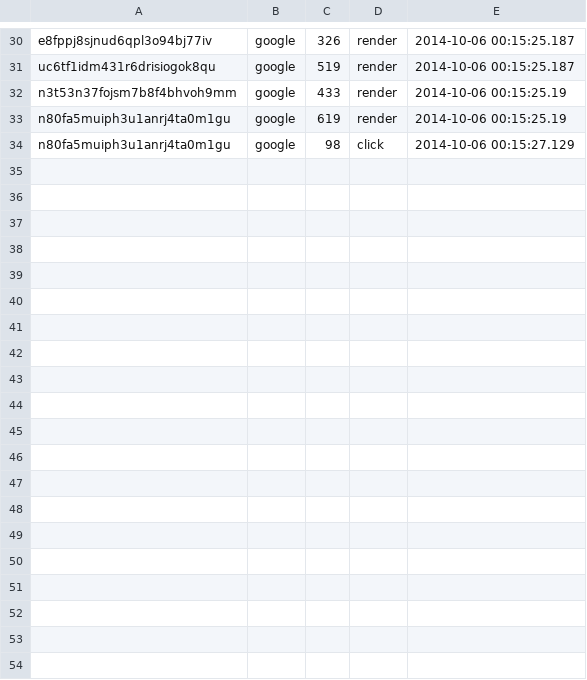
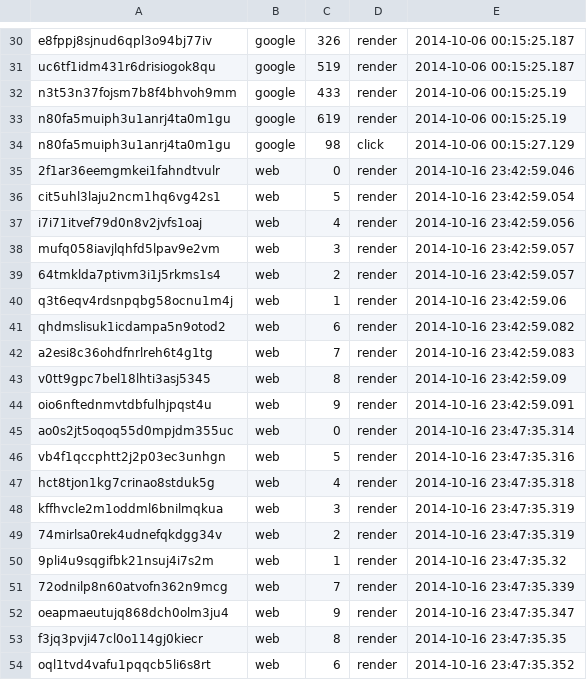
Before and after one commit to owwlo/WebSearchEngine, a TSV file: results/hw1.4-log.tsv, drawn as a sheet; only a part is shown, gaps mark what is left out.

```diff
--- a/results/hw1.4-log.tsv
+++ b/results/hw1.4-log.tsv
@@ -34 +34,21 @@ n80fa5muiph3u1anrj4ta0m1gu	google	619	render	2014-10-06 00:15:25.19
 n80fa5muiph3u1anrj4ta0m1gu	google	98	click	2014-10-06 00:15:27.129
+2f1ar36eemgmkei1fahndtvulr	web	0	render	2014-10-16 23:42:59.046
+cit5uhl3laju2ncm1hq6vg42s1	web	5	render	2014-10-16 23:42:59.054
+i7i71itvef79d0n8v2jvfs1oaj	web	4	render	2014-10-16 23:42:59.056
+mufq058iavjlqhfd5lpav9e2vm	web	3	render	2014-10-16 23:42:59.057
+64tmklda7ptivm3i1j5rkms1s4	web	2	render	2014-10-16 23:42:59.057
+q3t6eqv4rdsnpqbg58ocnu1m4j	web	1	render	2014-10-16 23:42:59.06
+qhdmslisuk1icdampa5n9otod2	web	6	render	2014-10-16 23:42:59.082
+a2esi8c36ohdfnrlreh6t4g1tg	web	7	render	2014-10-16 23:42:59.083
+v0tt9gpc7bel18lhti3asj5345	web	8	render	2014-10-16 23:42:59.09
+oio6nftednmvtdbfulhjpqst4u	web	9	render	2014-10-16 23:42:59.091
+ao0s2jt5oqoq55d0mpjdm355uc	web	0	render	2014-10-16 23:47:35.314
+vb4f1qccphtt2j2p03ec3unhgn	web	5	render	2014-10-16 23:47:35.316
+hct8tjon1kg7crinao8stduk5g	web	4	render	2014-10-16 23:47:35.318
+kffhvcle2m1oddml6bnilmqkua	web	3	render	2014-10-16 23:47:35.319
+74mirlsa0rek4udnefqkdgg34v	web	2	render	2014-10-16 23:47:35.319
+9pli4u9sqgifbk21nsuj4i7s2m	web	1	render	2014-10-16 23:47:35.32
+72odnilp8n60atvofn362n9mcg	web	7	render	2014-10-16 23:47:35.339
+oeapmaeutujq868dch0olm3ju4	web	9	render	2014-10-16 23:47:35.347
+f3jq3pvji47cl0o114gj0kiecr	web	8	render	2014-10-16 23:47:35.35
+oql1tvd4vafu1pqqcb5li6s8rt	web	6	render	2014-10-16 23:47:35.352
```
Also changed, not shown: 23 other files.
